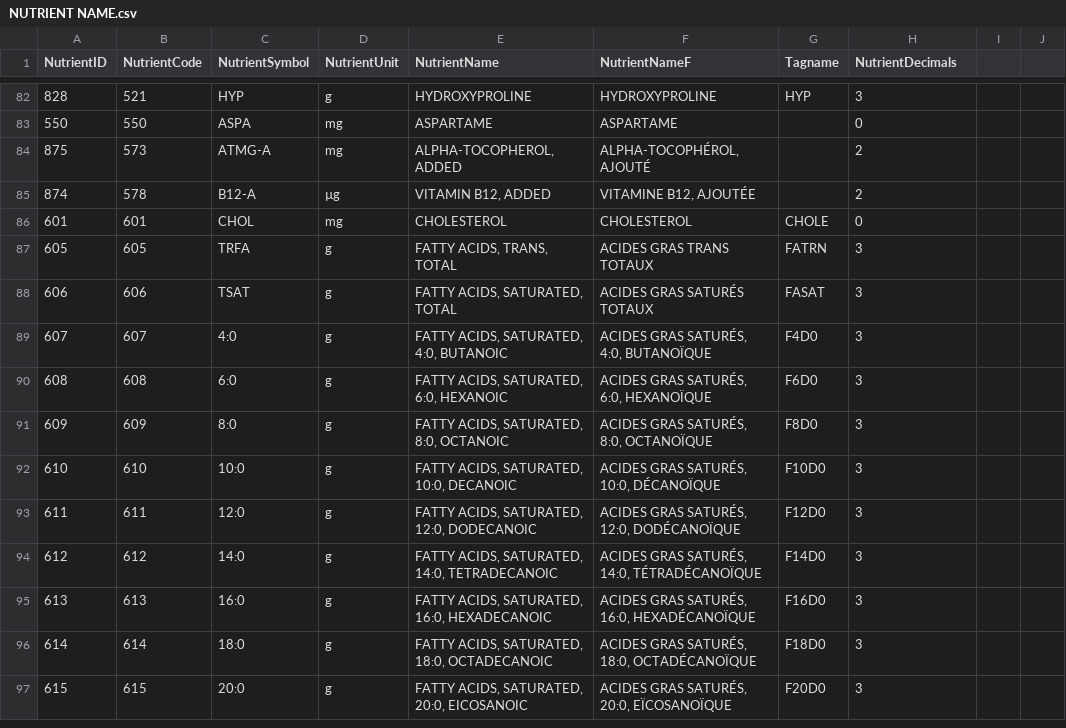
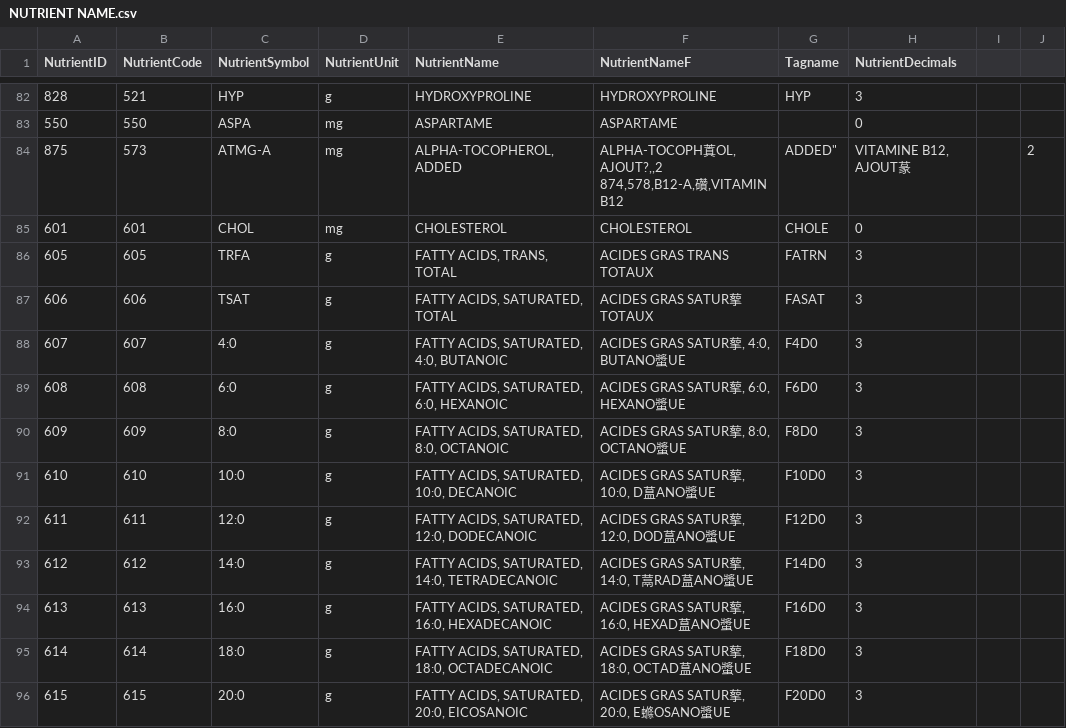
Before and after one commit to leidZhang/Nutrifit, a CSV file: doc/cnf-fcen-csv/NUTRIENT NAME.csv, drawn as a sheet; only a part is shown, gaps mark what is left out; removed rows and columns are numbered as before the commit, all else as after; ↵ is a line break in a cell; the diff covers the shown part only; the diff names each change by its address in the sheet, - before the commit and + after, or states it on an @@ line.

Commit message:
data base design

```diff
--- a/doc/cnf-fcen-csv/NUTRIENT NAME.csv
+++ b/doc/cnf-fcen-csv/NUTRIENT NAME.csv
-F84 (NutrientNameF): ALPHA-TOCOPHÉROL, AJOUTÉ
+F84 (NutrientNameF): ALPHA-TOCOPH蒖OL, AJOUT?,,2 ↵ 874,578,B12-A,礸,VITAMIN B12
-G84 (Tagname): (empty)
+G84 (Tagname): ADDED"
-H84 (NutrientDecimals): 2
+H84 (NutrientDecimals): VITAMINE B12, AJOUT蒃
-J84: (empty)
+J84: 2
-row 85: 874 | 578 | B12-A | µg | VITAMIN B12, ADDED | VITAMINE B12, AJOUTÉE |  | 2
-F87 (NutrientNameF): ACIDES GRAS SATURÉS TOTAUX
+F87 (NutrientNameF): ACIDES GRAS SATUR蒘 TOTAUX
-F88 (NutrientNameF): ACIDES GRAS SATURÉS, 4:0, BUTANOÏQUE
+F88 (NutrientNameF): ACIDES GRAS SATUR蒘, 4:0, BUTANO螿UE
-F89 (NutrientNameF): ACIDES GRAS SATURÉS, 6:0, HEXANOÏQUE
+F89 (NutrientNameF): ACIDES GRAS SATUR蒘, 6:0, HEXANO螿UE
-F90 (NutrientNameF): ACIDES GRAS SATURÉS, 8:0, OCTANOÏQUE
+F90 (NutrientNameF): ACIDES GRAS SATUR蒘, 8:0, OCTANO螿UE
-F91 (NutrientNameF): ACIDES GRAS SATURÉS, 10:0, DÉCANOÏQUE
+F91 (NutrientNameF): ACIDES GRAS SATUR蒘, 10:0, D蒀ANO螿UE
-F92 (NutrientNameF): ACIDES GRAS SATURÉS, 12:0, DODÉCANOÏQUE
+F92 (NutrientNameF): ACIDES GRAS SATUR蒘, 12:0, DOD蒀ANO螿UE
-F93 (NutrientNameF): ACIDES GRAS SATURÉS, 14:0, TÉTRADÉCANOÏQUE
+F93 (NutrientNameF): ACIDES GRAS SATUR蒘, 14:0, T蒚RAD蒀ANO螿UE
-F94 (NutrientNameF): ACIDES GRAS SATURÉS, 16:0, HEXADÉCANOÏQUE
+F94 (NutrientNameF): ACIDES GRAS SATUR蒘, 16:0, HEXAD蒀ANO螿UE
-F95 (NutrientNameF): ACIDES GRAS SATURÉS, 18:0, OCTADÉCANOÏQUE
+F95 (NutrientNameF): ACIDES GRAS SATUR蒘, 18:0, OCTAD蒀ANO螿UE
-F96 (NutrientNameF): ACIDES GRAS SATURÉS, 20:0, EÏCOSANOÏQUE
+F96 (NutrientNameF): ACIDES GRAS SATUR蒘, 20:0, E螩OSANO螿UE
```
Also changed, not shown: 107 edited cells elsewhere in this file, doc/cnf-fcen-csv/FOOD GROUP.csv, doc/cnf-fcen-csv/FOOD SOURCE.csv, 6 other files.
